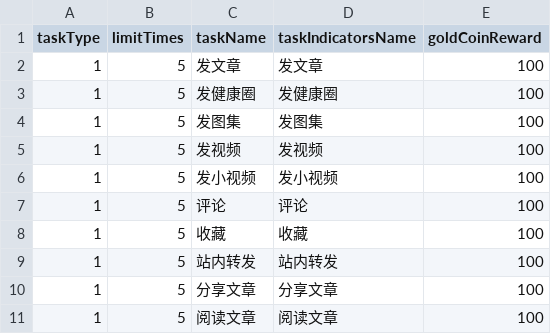
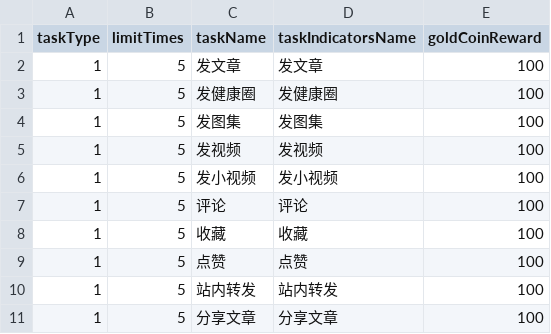
Before and after one commit to zhangjmjh/jmeter_code, a CSV file: gold_task.csv, drawn as a sheet; only a part is shown; the shorter side is filled out with more unchanged rows; the diff names each change by its address in the sheet, - before the commit and + after, or states it on an @@ line.

```diff
--- a/gold_task.csv
+++ b/gold_task.csv
+row 9: 1 | 5 | 点赞 | 点赞 | 100
```
Also changed, not shown: 4 other files.
